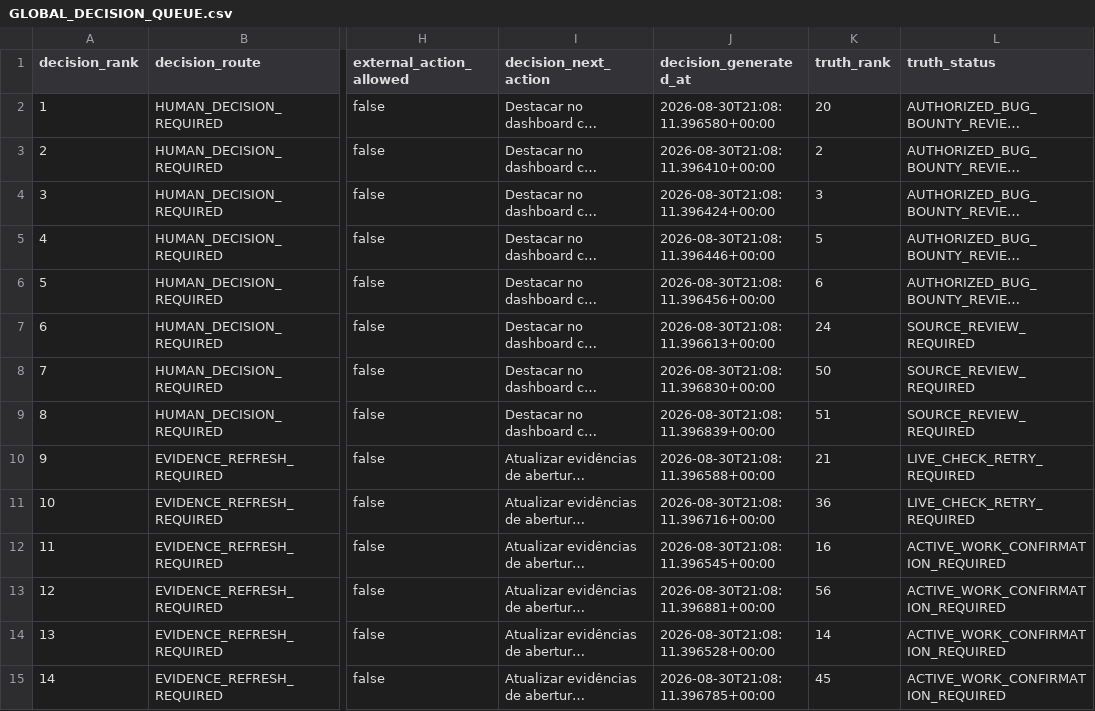
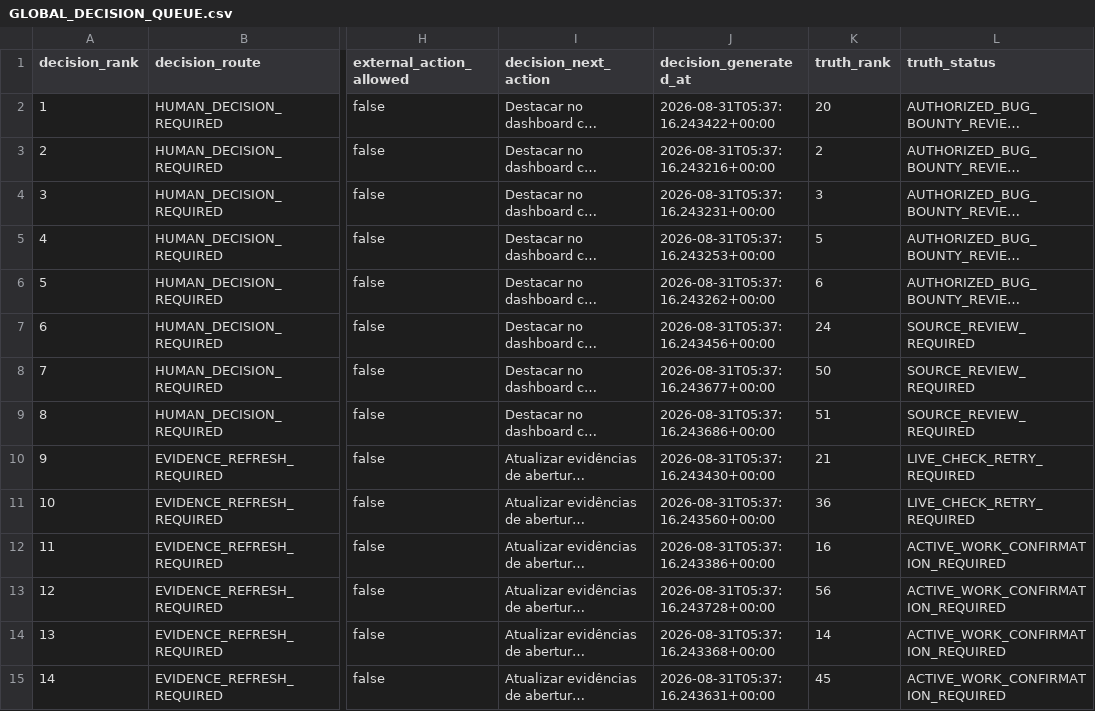
Before and after one commit to ainetwork-global/AI-Network-Lab-Brain, a CSV file: 01_GLOBAL_REVENUE_BRAIN/04_OPPORTUNITIES/GLOBAL_DECISION_QUEUE.csv, drawn as a sheet; only a part is shown, gaps mark what is left out; long unchanged cells end in …; the diff covers the shown part only; the diff names each change by its address in the sheet, - before the commit and + after, or states it on an @@ line.

```diff
--- a/01_GLOBAL_REVENUE_BRAIN/04_OPPORTUNITIES/GLOBAL_DECISION_QUEUE.csv
+++ b/01_GLOBAL_REVENUE_BRAIN/04_OPPORTUNITIES/GLOBAL_DECISION_QUEUE.csv
-J2 (decision_generated_at): 2026-08-30T21:08:11.396580+00:00
+J2 (decision_generated_at): 2026-08-31T05:37:16.243422+00:00
-J3 (decision_generated_at): 2026-08-30T21:08:11.396410+00:00
+J3 (decision_generated_at): 2026-08-31T05:37:16.243216+00:00
-J4 (decision_generated_at): 2026-08-30T21:08:11.396424+00:00
+J4 (decision_generated_at): 2026-08-31T05:37:16.243231+00:00
-J5 (decision_generated_at): 2026-08-30T21:08:11.396446+00:00
+J5 (decision_generated_at): 2026-08-31T05:37:16.243253+00:00
-J6 (decision_generated_at): 2026-08-30T21:08:11.396456+00:00
+J6 (decision_generated_at): 2026-08-31T05:37:16.243262+00:00
-J7 (decision_generated_at): 2026-08-30T21:08:11.396613+00:00
+J7 (decision_generated_at): 2026-08-31T05:37:16.243456+00:00
-J8 (decision_generated_at): 2026-08-30T21:08:11.396830+00:00
+J8 (decision_generated_at): 2026-08-31T05:37:16.243677+00:00
-J9 (decision_generated_at): 2026-08-30T21:08:11.396839+00:00
+J9 (decision_generated_at): 2026-08-31T05:37:16.243686+00:00
-J10 (decision_generated_at): 2026-08-30T21:08:11.396588+00:00
+J10 (decision_generated_at): 2026-08-31T05:37:16.243430+00:00
-J11 (decision_generated_at): 2026-08-30T21:08:11.396716+00:00
+J11 (decision_generated_at): 2026-08-31T05:37:16.243560+00:00
-J12 (decision_generated_at): 2026-08-30T21:08:11.396545+00:00
+J12 (decision_generated_at): 2026-08-31T05:37:16.243386+00:00
-J13 (decision_generated_at): 2026-08-30T21:08:11.396881+00:00
+J13 (decision_generated_at): 2026-08-31T05:37:16.243728+00:00
-J14 (decision_generated_at): 2026-08-30T21:08:11.396528+00:00
+J14 (decision_generated_at): 2026-08-31T05:37:16.243368+00:00
-J15 (decision_generated_at): 2026-08-30T21:08:11.396785+00:00
+J15 (decision_generated_at): 2026-08-31T05:37:16.243631+00:00
```
Also changed, not shown: 1 added row, 1 removed row, 47 edited cells and row numbers in column A elsewhere in this file, 01_GLOBAL_REVENUE_BRAIN/04_OPPORTUNITIES/HUMAN_LOGIN_HANDOFF_QUEUE.csv, 01_GLOBAL_REVENUE_BRAIN/04_OPPORTUNITIES/LIVE_TRUTH_EXECUTION_QUEUE.csv, 22 other files.
